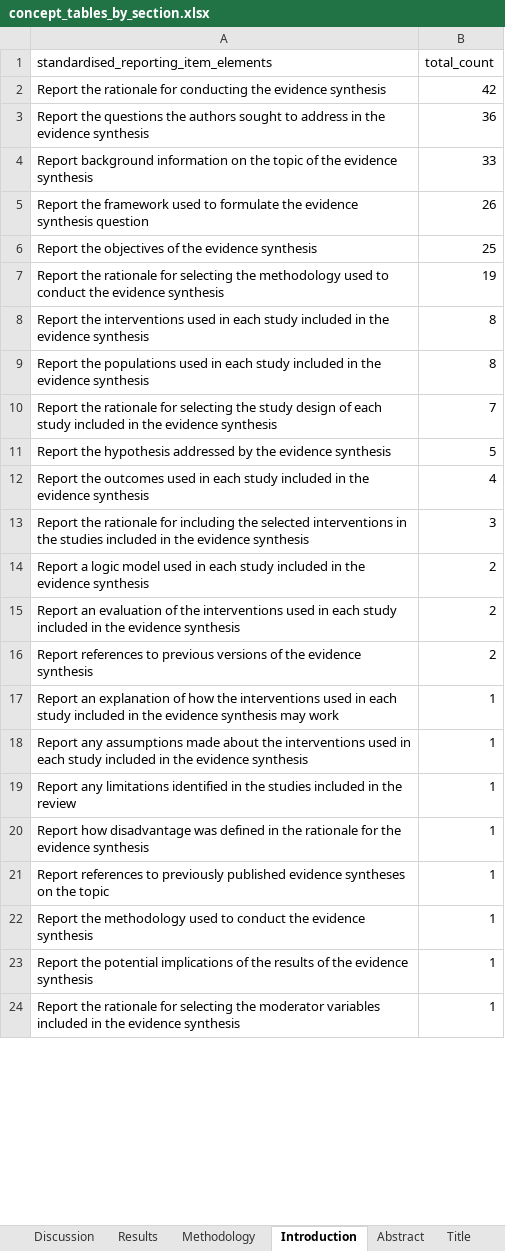
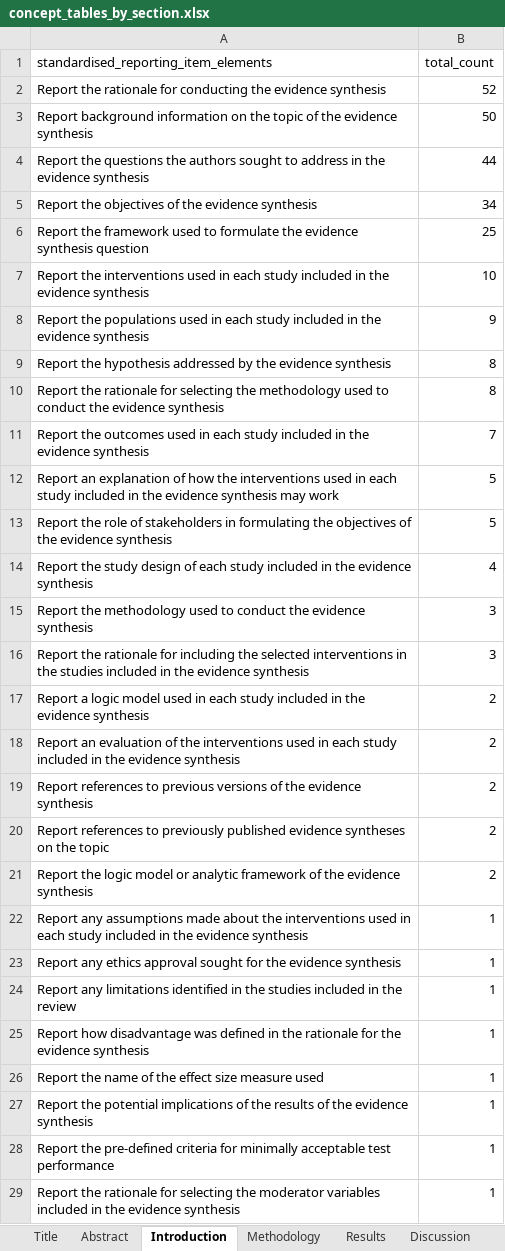
Before and after one commit to KyleMorrison99/synthesis_item_bank, an Excel workbook: data/concept_tables_by_section.xlsx, sheet Introduction, drawn as a sheet; only a part is shown; values as stored, in another font and other column widths than the file's, no borders; removed rows and columns are numbered as before the commit, all else as after; the diff covers the shown part only; the diff names each change by its address in the sheet, - before the commit and + after, or states it on an @@ line.

```diff
--- a/data/concept_tables_by_section.xlsx (sheet Introduction)
+++ b/data/concept_tables_by_section.xlsx (sheet Introduction)
@@ sheet tab order changed: Title | Abstract | Introduction | Methodology | Results | Discussion @@
-B2 (total_count): 42
+B2 (total_count): 52
-row 3: Report the questions the authors sought to address in the evidence synthesis | 36
-B3 (total_count): 33
+B3 (total_count): 50
-row 5: Report the framework used to formulate the evidence synthesis question | 26
+row 4: Report the questions the authors sought to address in the evidence synthesis | 44
-B5 (total_count): 25
+B5 (total_count): 34
-row 7: Report the rationale for selecting the methodology used to conduct the evidence synthesis | 19
+row 6: Report the framework used to formulate the evidence synthesis question | 25
-B7 (total_count): 8
+B7 (total_count): 10
-B8 (total_count): 8
+B8 (total_count): 9
-row 10: Report the rationale for selecting the study design of each study included in the evidence synthesis | 7
-B9 (total_count): 5
+B9 (total_count): 8
+row 10: Report the rationale for selecting the methodology used to conduct the evidence synthesis | 8
-B11 (total_count): 4
+B11 (total_count): 7
+row 12: Report an explanation of how the interventions used in each study included in the evidence synthesis may work | 5
+row 13: Report the role of stakeholders in formulating the objectives of the evidence synthesis | 5
+row 14: Report the study design of each study included in the evidence synthesis | 4
+row 15: Report the methodology used to conduct the evidence synthesis | 3
-row 17: Report an explanation of how the interventions used in each study included in the evidence synthesis may work | 1
+row 20: Report references to previously published evidence syntheses on the topic | 2
+row 21: Report the logic model or analytic framework of the evidence synthesis | 2
+row 23: Report any ethics approval sought for the evidence synthesis | 1
-row 21: Report references to previously published evidence syntheses on the topic | 1
-A26: Report the methodology used to conduct the evidence synthesis
+A26: Report the name of the effect size measure used
+row 28: Report the pre-defined criteria for minimally acceptable test performance | 1
```
Also changed, not shown: 2 added rows and 1 edited cell elsewhere in this sheet, sheet Methodology, sheet Results, sheet Abstract, sheet Discussion, sheet Title, other sheet tabs, data/tables_by_section.xlsx, 12 other files.
